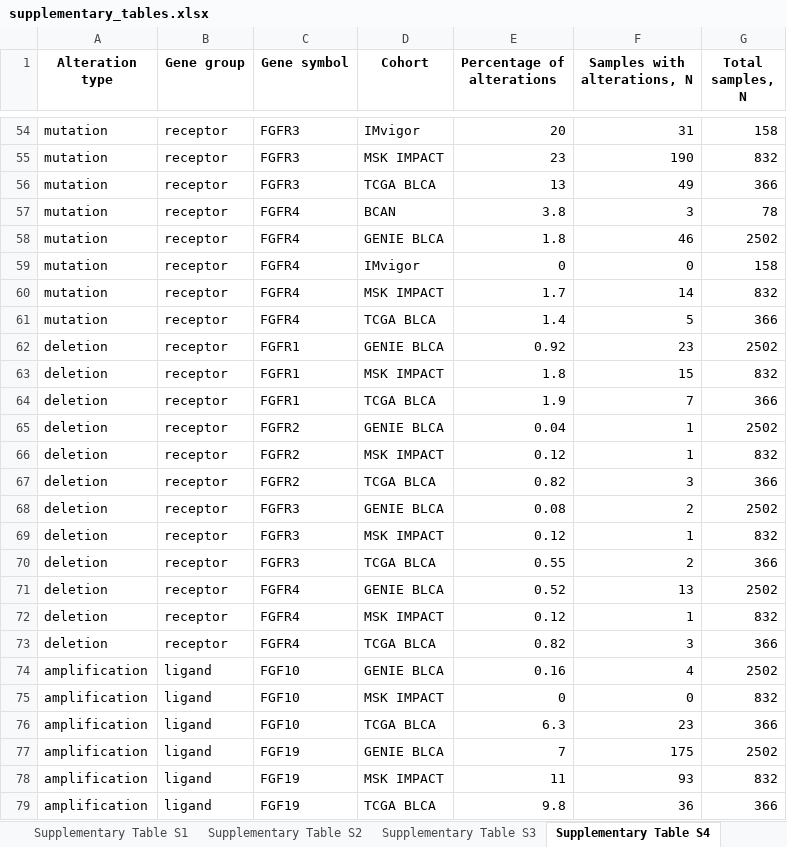
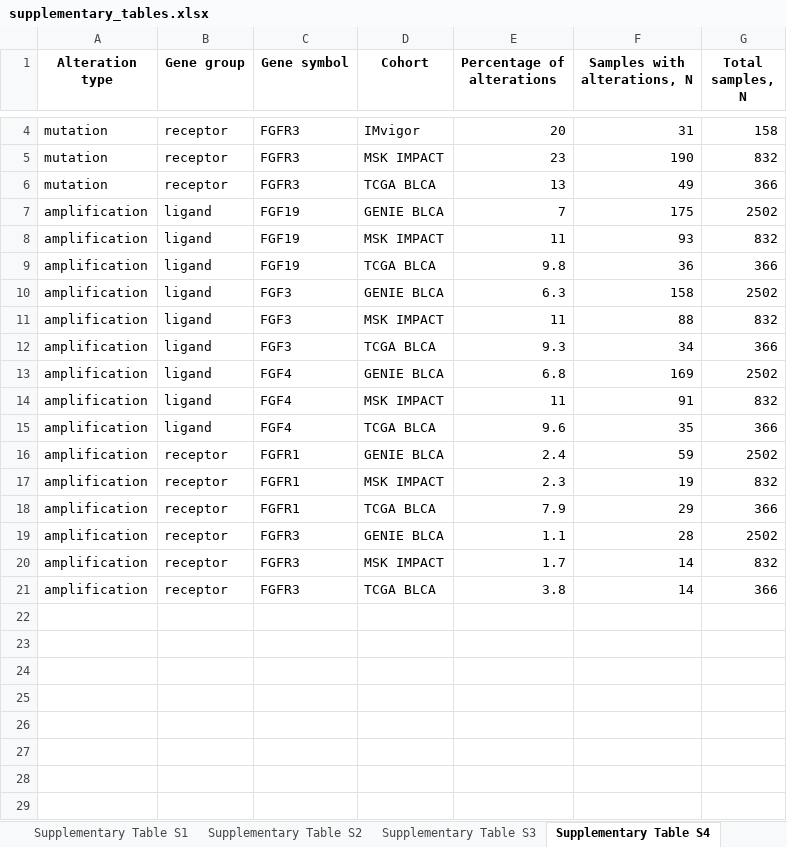
Before and after one commit to PiotrTymoszuk/FGFR-BLCA, an Excel workbook: report/supplementary_tables.xlsx, sheet Supplementary Table S4, drawn as a sheet; only a part is shown, gaps mark what is left out; the shorter side is filled out with more unchanged rows; values as stored, in another font and other column widths than the file's, no borders; the diff covers the shown part only; the diff names each change by its address in the sheet, - before the commit and + after, or states it on an @@ line.

Commit message:
Figure/Table/Supplement reshaping
Changes in composition of figures and tables requested by a reviewer. The whole content of tables is now in Supplementary Material. Parts of Figure 1 were moved to Supplementary Material

```diff
--- a/report/supplementary_tables.xlsx (sheet Supplementary Table S4)
+++ b/report/supplementary_tables.xlsx (sheet Supplementary Table S4)
-row 57: mutation | receptor | FGFR4 | BCAN | 3.8 | 3 | 78
-row 58: mutation | receptor | FGFR4 | GENIE BLCA | 1.8 | 46 | 2502
-row 59: mutation | receptor | FGFR4 | IMvigor | 0 | 0 | 158
-row 60: mutation | receptor | FGFR4 | MSK IMPACT | 1.7 | 14 | 832
-row 61: mutation | receptor | FGFR4 | TCGA BLCA | 1.4 | 5 | 366
-row 62: deletion | receptor | FGFR1 | GENIE BLCA | 0.92 | 23 | 2502
-row 63: deletion | receptor | FGFR1 | MSK IMPACT | 1.8 | 15 | 832
-row 64: deletion | receptor | FGFR1 | TCGA BLCA | 1.9 | 7 | 366
-row 65: deletion | receptor | FGFR2 | GENIE BLCA | 0.04 | 1 | 2502
-row 66: deletion | receptor | FGFR2 | MSK IMPACT | 0.12 | 1 | 832
-row 67: deletion | receptor | FGFR2 | TCGA BLCA | 0.82 | 3 | 366
-row 68: deletion | receptor | FGFR3 | GENIE BLCA | 0.08 | 2 | 2502
-row 69: deletion | receptor | FGFR3 | MSK IMPACT | 0.12 | 1 | 832
-row 70: deletion | receptor | FGFR3 | TCGA BLCA | 0.55 | 2 | 366
-row 71: deletion | receptor | FGFR4 | GENIE BLCA | 0.52 | 13 | 2502
-row 72: deletion | receptor | FGFR4 | MSK IMPACT | 0.12 | 1 | 832
-row 73: deletion | receptor | FGFR4 | TCGA BLCA | 0.82 | 3 | 366
-row 74: amplification | ligand | FGF10 | GENIE BLCA | 0.16 | 4 | 2502
-row 75: amplification | ligand | FGF10 | MSK IMPACT | 0 | 0 | 832
-row 76: amplification | ligand | FGF10 | TCGA BLCA | 6.3 | 23 | 366
```
Also changed, not shown: 56 removed rows elsewhere in this sheet, sheet Supplementary Table S12, sheet Supplementary Table S5, sheet Supplementary Table S8, sheet Supplementary Table S7, sheet Cover, other sheet tabs, report/reviewer_tables.xlsx, 40 other files.
